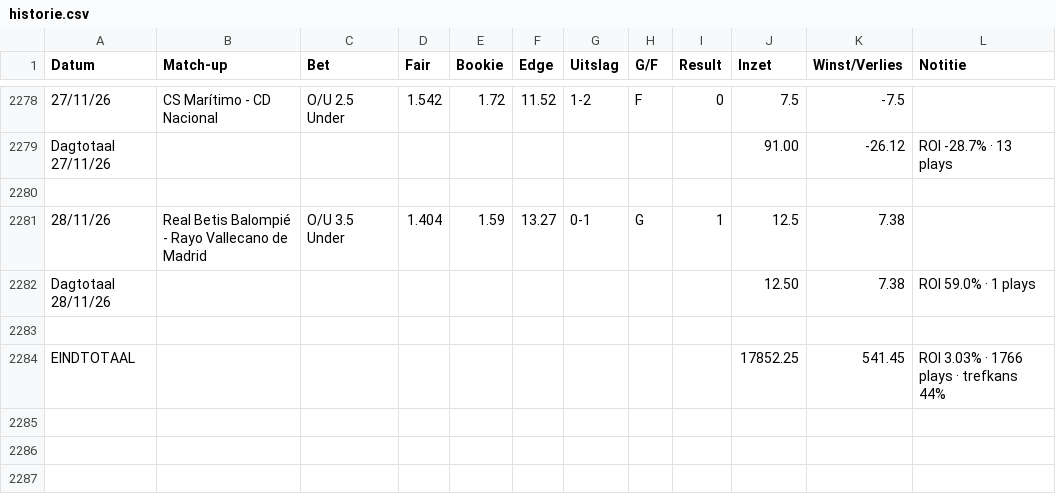
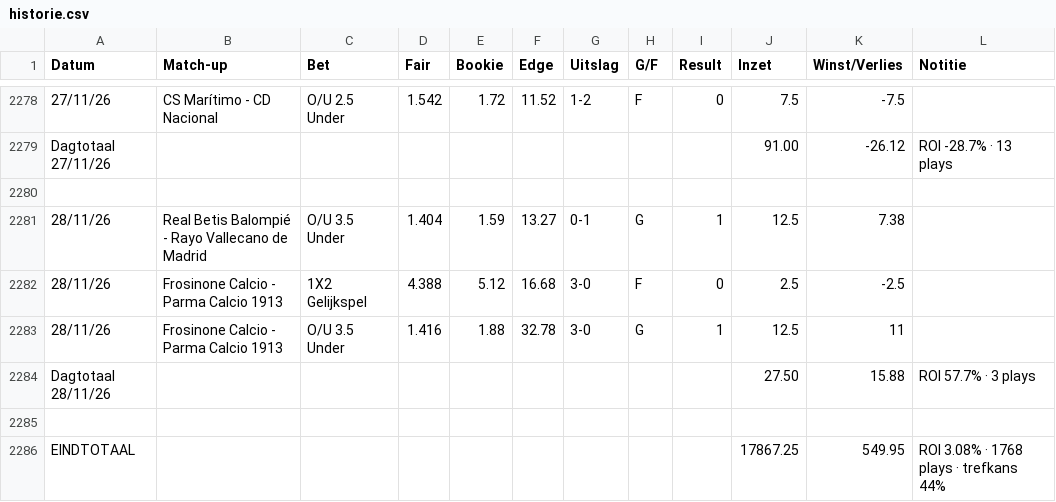
Before and after one commit to Player87887/Johnsballiebets, a CSV file: beheer/historie.csv, drawn as a sheet; only a part is shown, gaps mark what is left out; removed rows and columns are numbered as before the commit, all else as after; the diff names each change by its address in the sheet, - before the commit and + after, or states it on an @@ line.

Commit message:
Historie: history032.csv samengevoegd met beheer/historie.csv

```diff
--- a/beheer/historie.csv
+++ b/beheer/historie.csv
-row 2282: Dagtotaal 28/11/26 |  |  |  |  |  |  |  |  | 12.50 | 7.38 | ROI 59.0% · 1 plays
+row 2282: 28/11/26 | Frosinone Calcio - Parma Calcio 1913 | 1X2 Gelijkspel | 4.388 | 5.12 | 16.68 | 3-0 | F | 0 | 2.5 | -2.5
+row 2283: 28/11/26 | Frosinone Calcio - Parma Calcio 1913 | O/U 3.5 Under | 1.416 | 1.88 | 32.78 | 3-0 | G | 1 | 12.5 | 11
+row 2284: Dagtotaal 28/11/26 |  |  |  |  |  |  |  |  | 27.50 | 15.88 | ROI 57.7% · 3 plays
-row 2284: EINDTOTAAL |  |  |  |  |  |  |  |  | 17852.25 | 541.45 | ROI 3.03% · 1766 plays · trefkans 44%
+row 2286: EINDTOTAAL |  |  |  |  |  |  |  |  | 17867.25 | 549.95 | ROI 3.08% · 1768 plays · trefkans 44%
```
